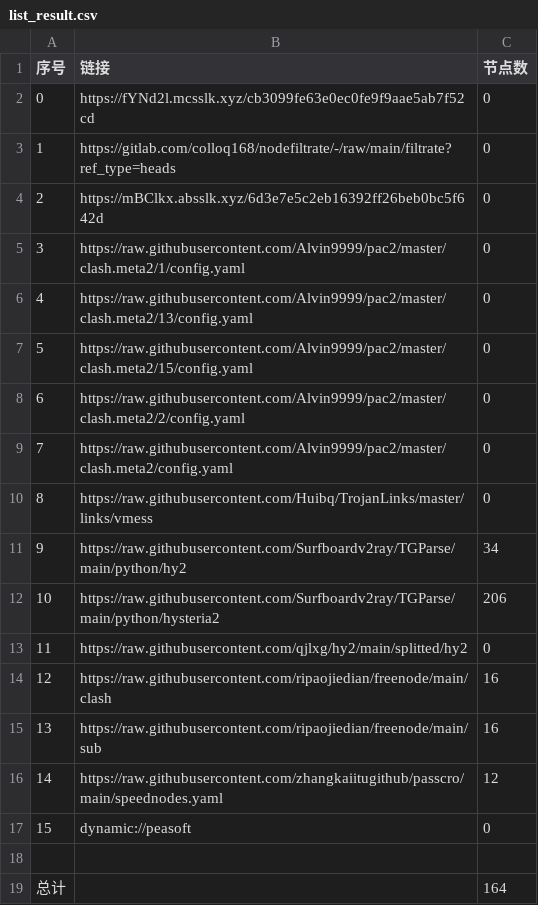
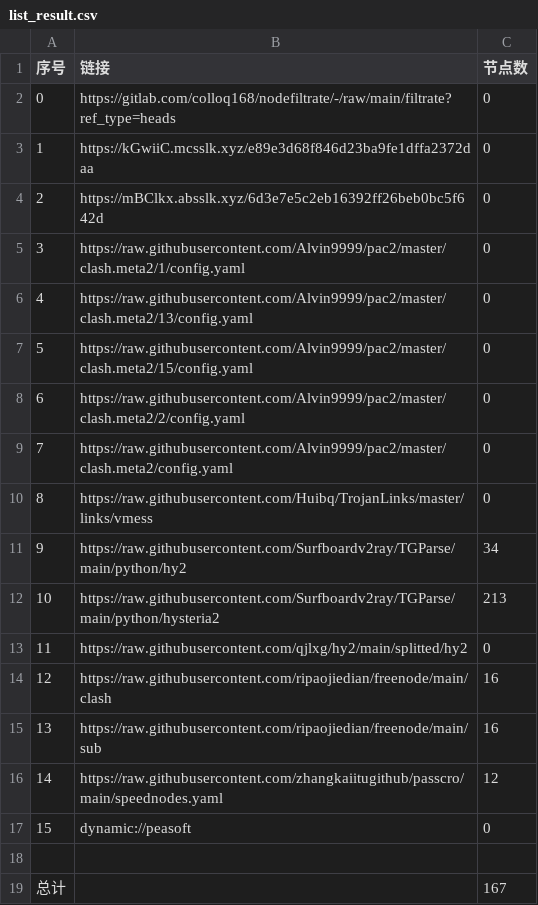
Before and after one commit to wnsnnnmwlls/AutoMergePublicNodes, a CSV file: list_result.csv, drawn as a sheet.

```diff
--- a/list_result.csv
+++ b/list_result.csv
@@ -1,4 +1,4 @@
 序号,链接,节点数
-0,https://fYNd2l.mcsslk.xyz/cb3099fe63e0ec0fe9f9aae5ab7f52cd,0
-1,https://gitlab.com/colloq168/nodefiltrate/-/raw/main/filtrate?ref_type=heads,0
+0,https://gitlab.com/colloq168/nodefiltrate/-/raw/main/filtrate?ref_type=heads,0
+1,https://kGwiiC.mcsslk.xyz/e89e3d68f846d23ba9fe1dffa2372daa,0
 2,https://mBClkx.absslk.xyz/6d3e7e5c2eb16392ff26beb0bc5f642d,0
@@ -11,3 +11,3 @@
 9,https://raw.githubusercontent.com/Surfboardv2ray/TGParse/main/python/hy2,34
-10,https://raw.githubusercontent.com/Surfboardv2ray/TGParse/main/python/hysteria2,206
+10,https://raw.githubusercontent.com/Surfboardv2ray/TGParse/main/python/hysteria2,213
 11,https://raw.githubusercontent.com/qjlxg/hy2/main/splitted/hy2,0
@@ -18,2 +18,2 @@
 
-总计,,164
+总计,,167
```
Also changed, not shown: 15 other files.
